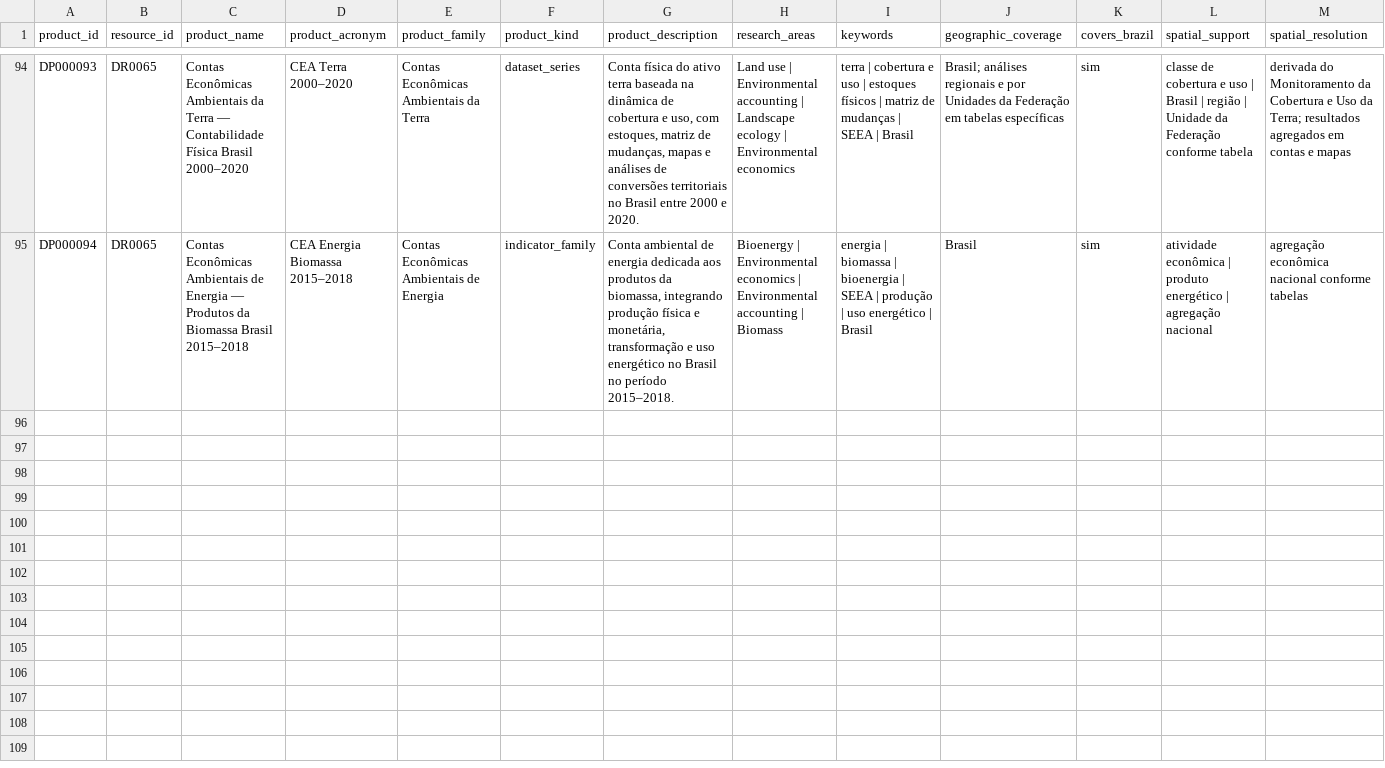
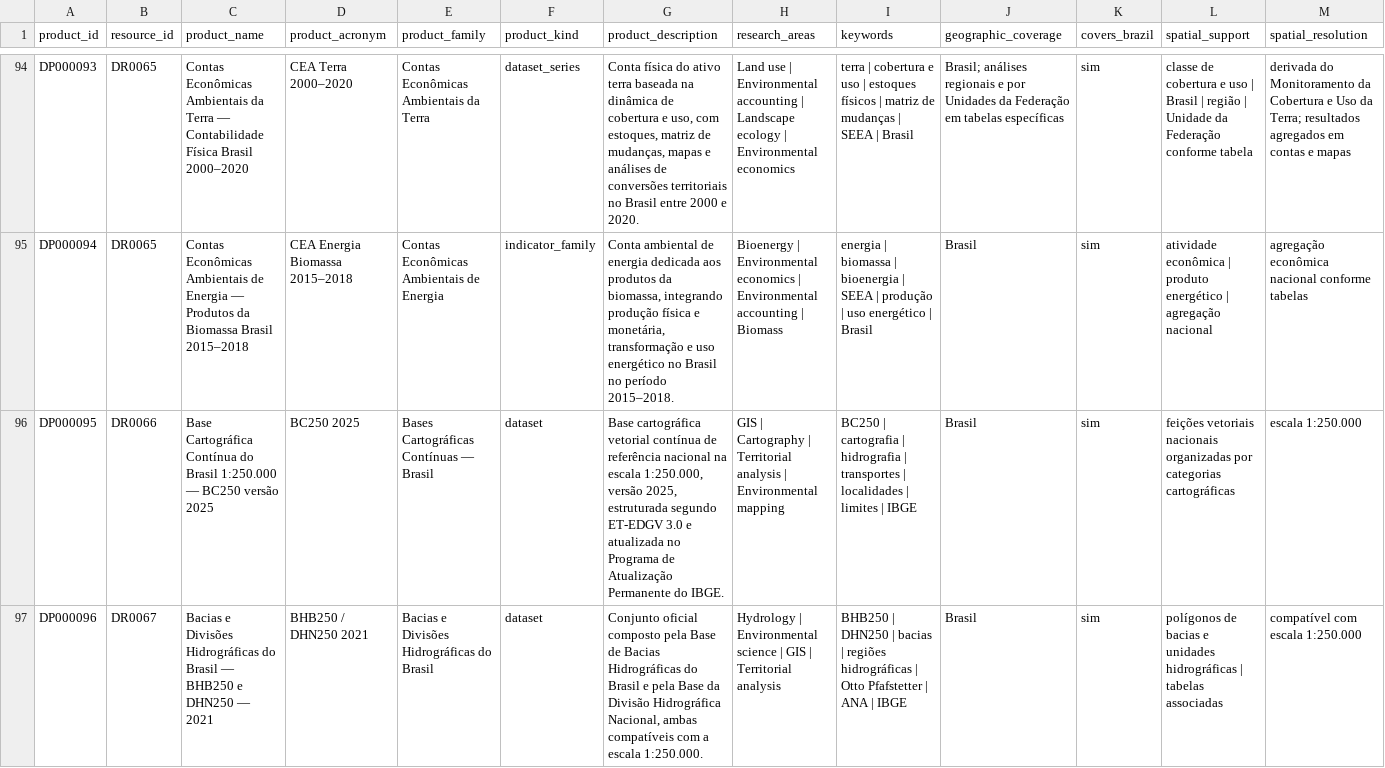
Before and after one commit to Ian-loc/vitrineciencia, a CSV file: data/data_products.csv, drawn as a sheet; only a part is shown, gaps mark what is left out; rows hold the shown columns only; the diff covers the shown part only; the diff names each change by its address in the sheet, - before the commit and + after, or states it on an @@ line.

Commit message:
Expandir lote IBGE: cartografia, hidrografia e população em risco
* Adicionar materializador do lote IBGE referência, risco e hidrografia

* Executar materialização e validação do lote IBGE

* Normalizar terminadores de linha do lote IBGE

* Normalizar CSV antes da validação

* Adicionar lote IBGE de referência, risco e hidrografia

* Remover materializador temporário do lote IBGE

* Remover normalizador temporário do lote IBGE

* Remover workflow temporário do lote IBGE

---------

Co-authored-by: github-actions[bot] <41898282+github-actions[bot]@users.noreply.github.com>

```diff
--- a/data/data_products.csv
+++ b/data/data_products.csv
+row 96: DP000095 | DR0066 | Base Cartográfica Contínua do Brasil 1:250.000 — BC250 versão 2025 | BC250 2025 | Bases Cartográficas Contínuas — Brasil | dataset | Base cartográfica vetorial contínua de referência nacional na escala 1:250.000, versão 2025, estruturada segundo ET-EDGV 3.0 e atualizada no Programa de Atualização Permanente do IBGE. | GIS | Cartography | Territorial analysis | Environmental mapping | BC250 | cartografia | hidrografia | transportes | localidades | limites | IBGE | Brasil | sim | feições vetoriais nacionais organizadas por categorias cartográficas | escala 1:250.000
+row 97: DP000096 | DR0067 | Bacias e Divisões Hidrográficas do Brasil — BHB250 e DHN250 — 2021 | BHB250 / DHN250 2021 | Bacias e Divisões Hidrográficas do Brasil | dataset | Conjunto oficial composto pela Base de Bacias Hidrográficas do Brasil e pela Base da Divisão Hidrográfica Nacional, ambas compatíveis com a escala 1:250.000. | Hydrology | Environmental science | GIS | Territorial analysis | BHB250 | DHN250 | bacias | regiões hidrográficas | Otto Pfafstetter | ANA | IBGE | Brasil | sim | polígonos de bacias e unidades hidrográficas | tabelas associadas | compatível com escala 1:250.000
```
Also changed, not shown: 1 added row elsewhere in this file, data/product_distributions.csv, 3 other files.
